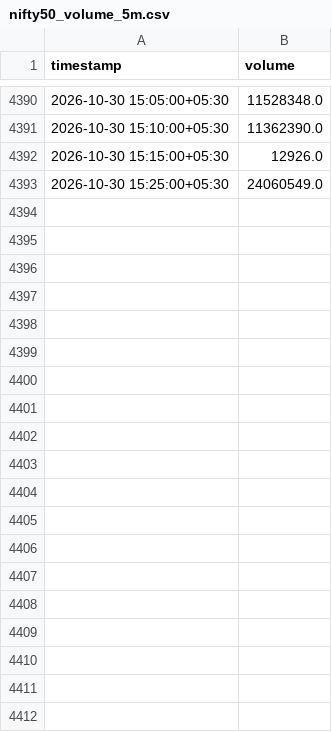
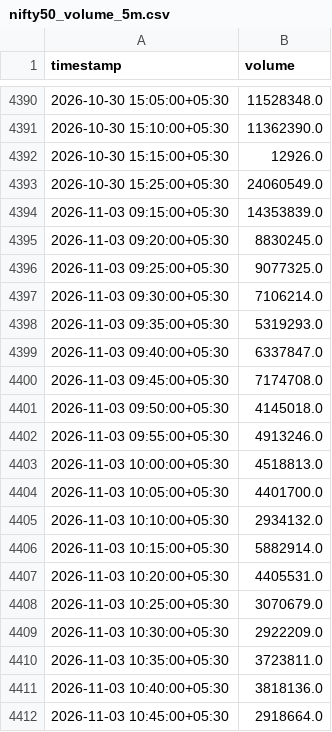
Before and after one commit to Rushit16102004/YourTradeBot, a CSV file: temp_storage/nifty50_volume_5m.csv, drawn as a sheet; only a part is shown, gaps mark what is left out; the diff covers the shown part only.

```diff
--- a/temp_storage/nifty50_volume_5m.csv
+++ b/temp_storage/nifty50_volume_5m.csv
@@ -4393 +4393,20 @@ timestamp,volume
 2026-10-30 15:25:00+05:30,24060549.0
+2026-11-03 09:15:00+05:30,14353839.0
+2026-11-03 09:20:00+05:30,8830245.0
+2026-11-03 09:25:00+05:30,9077325.0
+2026-11-03 09:30:00+05:30,7106214.0
+2026-11-03 09:35:00+05:30,5319293.0
+2026-11-03 09:40:00+05:30,6337847.0
+2026-11-03 09:45:00+05:30,7174708.0
+2026-11-03 09:50:00+05:30,4145018.0
+2026-11-03 09:55:00+05:30,4913246.0
+2026-11-03 10:00:00+05:30,4518813.0
+2026-11-03 10:05:00+05:30,4401700.0
+2026-11-03 10:10:00+05:30,2934132.0
+2026-11-03 10:15:00+05:30,5882914.0
+2026-11-03 10:20:00+05:30,4405531.0
+2026-11-03 10:25:00+05:30,3070679.0
+2026-11-03 10:30:00+05:30,2922209.0
+2026-11-03 10:35:00+05:30,3723811.0
+2026-11-03 10:40:00+05:30,3818136.0
+2026-11-03 10:45:00+05:30,2918664.0
```
Also changed, not shown: 19 added rows elsewhere in this file, 1 other file.
